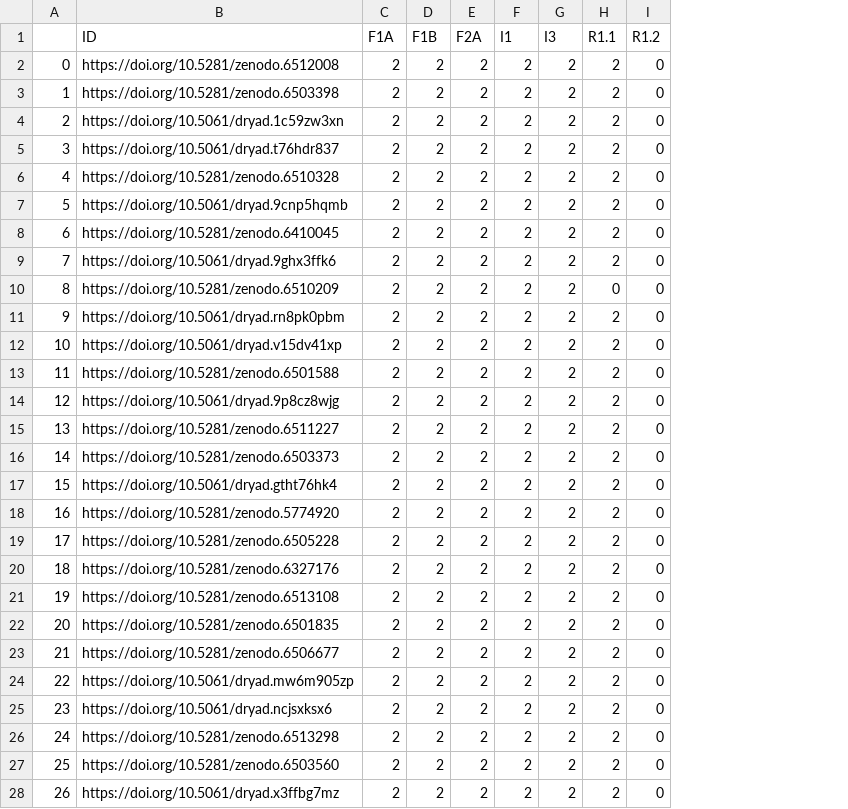
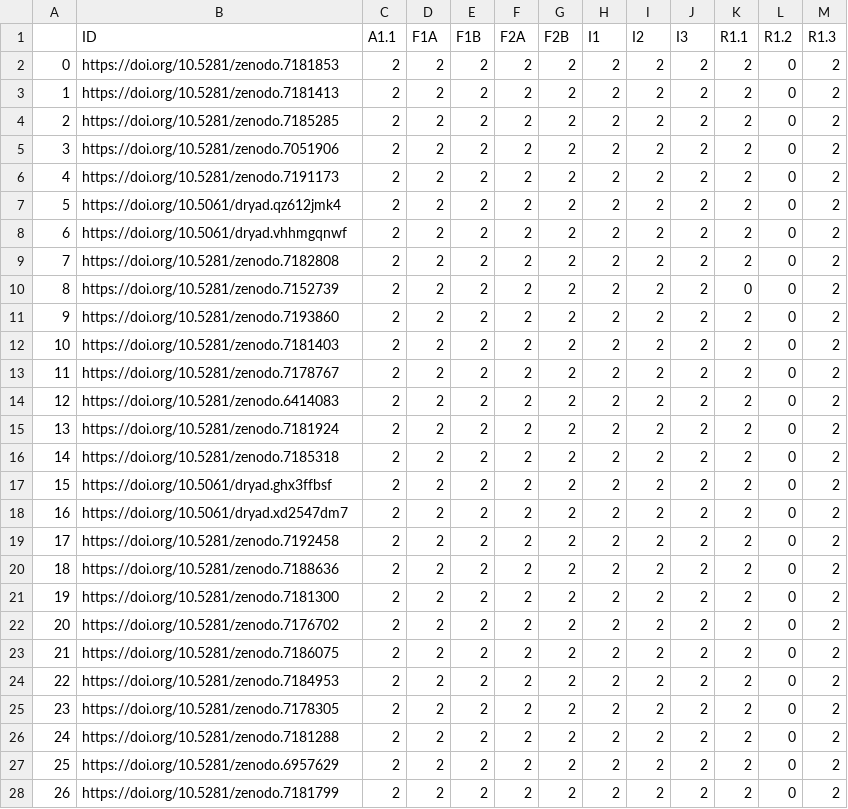
Before and after one commit to IFB-ElixirFr/FAIR-checker, a CSV file: experiments/results/zenodo_data/FC_results_ZENODO_data_4.csv, drawn as a sheet; only a part is shown; the diff covers the shown part only; the diff names each change by its address in the sheet, - before the commit and + after, or states it on an @@ line.

```diff
--- a/experiments/results/zenodo_data/FC_results_ZENODO_data_4.csv
+++ b/experiments/results/zenodo_data/FC_results_ZENODO_data_4.csv
+column C (A1.1), rows 2-28: all 2
+column G (F2B), rows 2-28: all 2
+column I (I2), rows 2-28: all 2
+column M (R1.3), rows 2-28: all 2
-B2 (ID): https://doi.org/10.5281/zenodo.6512008
+B2 (ID): https://doi.org/10.5281/zenodo.7181853
-B3 (ID): https://doi.org/10.5281/zenodo.6503398
+B3 (ID): https://doi.org/10.5281/zenodo.7181413
-B4 (ID): https://doi.org/10.5061/dryad.1c59zw3xn
+B4 (ID): https://doi.org/10.5281/zenodo.7185285
-B5 (ID): https://doi.org/10.5061/dryad.t76hdr837
+B5 (ID): https://doi.org/10.5281/zenodo.7051906
-B6 (ID): https://doi.org/10.5281/zenodo.6510328
+B6 (ID): https://doi.org/10.5281/zenodo.7191173
-B7 (ID): https://doi.org/10.5061/dryad.9cnp5hqmb
+B7 (ID): https://doi.org/10.5061/dryad.qz612jmk4
-B8 (ID): https://doi.org/10.5281/zenodo.6410045
+B8 (ID): https://doi.org/10.5061/dryad.vhhmgqnwf
-B9 (ID): https://doi.org/10.5061/dryad.9ghx3ffk6
+B9 (ID): https://doi.org/10.5281/zenodo.7182808
-B10 (ID): https://doi.org/10.5281/zenodo.6510209
+B10 (ID): https://doi.org/10.5281/zenodo.7152739
-B11 (ID): https://doi.org/10.5061/dryad.rn8pk0pbm
+B11 (ID): https://doi.org/10.5281/zenodo.7193860
-B12 (ID): https://doi.org/10.5061/dryad.v15dv41xp
+B12 (ID): https://doi.org/10.5281/zenodo.7181403
-B13 (ID): https://doi.org/10.5281/zenodo.6501588
+B13 (ID): https://doi.org/10.5281/zenodo.7178767
-B14 (ID): https://doi.org/10.5061/dryad.9p8cz8wjg
+B14 (ID): https://doi.org/10.5281/zenodo.6414083
-B15 (ID): https://doi.org/10.5281/zenodo.6511227
+B15 (ID): https://doi.org/10.5281/zenodo.7181924
-B16 (ID): https://doi.org/10.5281/zenodo.6503373
+B16 (ID): https://doi.org/10.5281/zenodo.7185318
-B17 (ID): https://doi.org/10.5061/dryad.gtht76hk4
+B17 (ID): https://doi.org/10.5061/dryad.ghx3ffbsf
-B18 (ID): https://doi.org/10.5281/zenodo.5774920
+B18 (ID): https://doi.org/10.5061/dryad.xd2547dm7
-B19 (ID): https://doi.org/10.5281/zenodo.6505228
+B19 (ID): https://doi.org/10.5281/zenodo.7192458
-B20 (ID): https://doi.org/10.5281/zenodo.6327176
+B20 (ID): https://doi.org/10.5281/zenodo.7188636
-B21 (ID): https://doi.org/10.5281/zenodo.6513108
+B21 (ID): https://doi.org/10.5281/zenodo.7181300
-B22 (ID): https://doi.org/10.5281/zenodo.6501835
+B22 (ID): https://doi.org/10.5281/zenodo.7176702
-B23 (ID): https://doi.org/10.5281/zenodo.6506677
+B23 (ID): https://doi.org/10.5281/zenodo.7186075
-B24 (ID): https://doi.org/10.5061/dryad.mw6m905zp
+B24 (ID): https://doi.org/10.5281/zenodo.7184953
-B25 (ID): https://doi.org/10.5061/dryad.ncjsxksx6
+B25 (ID): https://doi.org/10.5281/zenodo.7178305
-B26 (ID): https://doi.org/10.5281/zenodo.6513298
+B26 (ID): https://doi.org/10.5281/zenodo.7181288
-B27 (ID): https://doi.org/10.5281/zenodo.6503560
+B27 (ID): https://doi.org/10.5281/zenodo.6957629
-B28 (ID): https://doi.org/10.5061/dryad.x3ffbg7mz
+B28 (ID): https://doi.org/10.5281/zenodo.7181799
```
Also changed, not shown: 90 edited cells elsewhere in this file, experiments/results/zenodo_data/FC_results_ZENODO_data_2.csv, experiments/results/zenodo_data/exec_time_ZENODO_data_1.csv, 27 other files.
